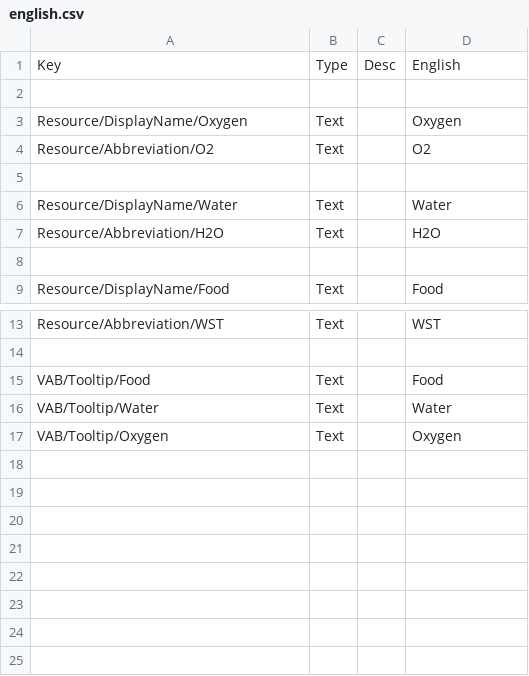
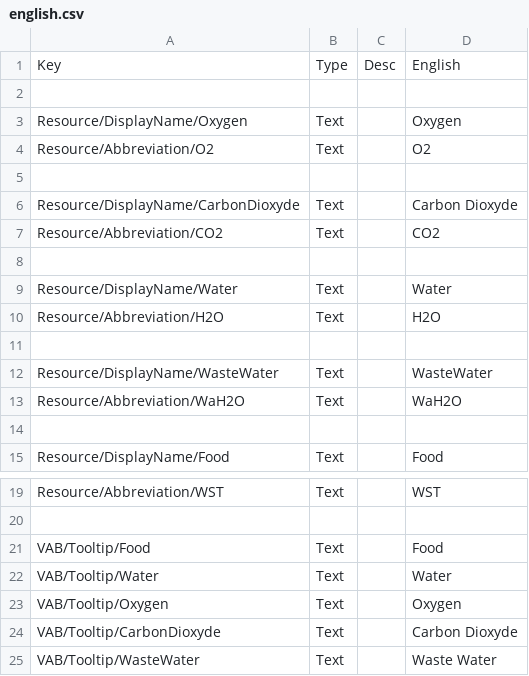
Before and after one commit to KSP2Community/CommunityResources, a CSV file: plugin_template/localizations/english.csv, drawn as a sheet; only a part is shown, gaps mark what is left out; the diff names each change by its address in the sheet, - before the commit and + after, or states it on an @@ line.

```diff
--- a/plugin_template/localizations/english.csv
+++ b/plugin_template/localizations/english.csv
+row 6: Resource/DisplayName/CarbonDioxyde | Text |  | Carbon Dioxyde
+row 7: Resource/Abbreviation/CO2 | Text |  | CO2
+row 8: (empty)
+row 11: (empty)
+row 12: Resource/DisplayName/WasteWater | Text |  | WasteWater
+row 13: Resource/Abbreviation/WaH2O | Text |  | WaH2O
+row 24: VAB/Tooltip/CarbonDioxyde | Text |  | Carbon Dioxyde
+row 25: VAB/Tooltip/WasteWater | Text |  | Waste Water
```
Also changed, not shown: plugin_template/localizations/french.csv, 2 other files.
